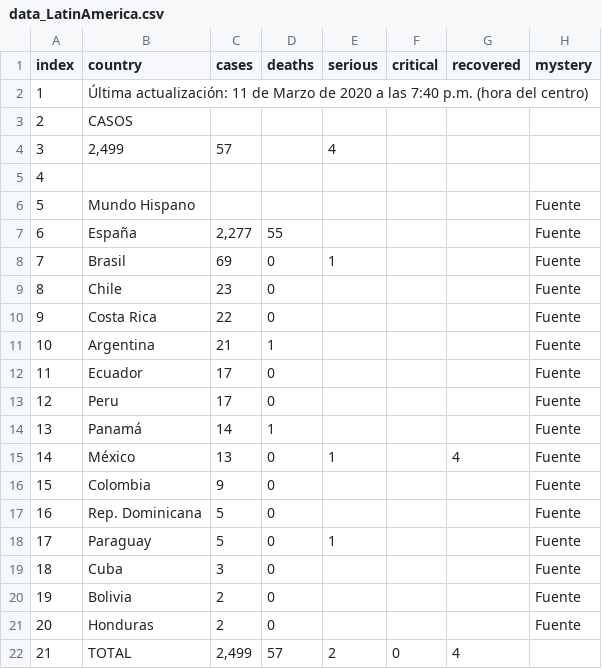
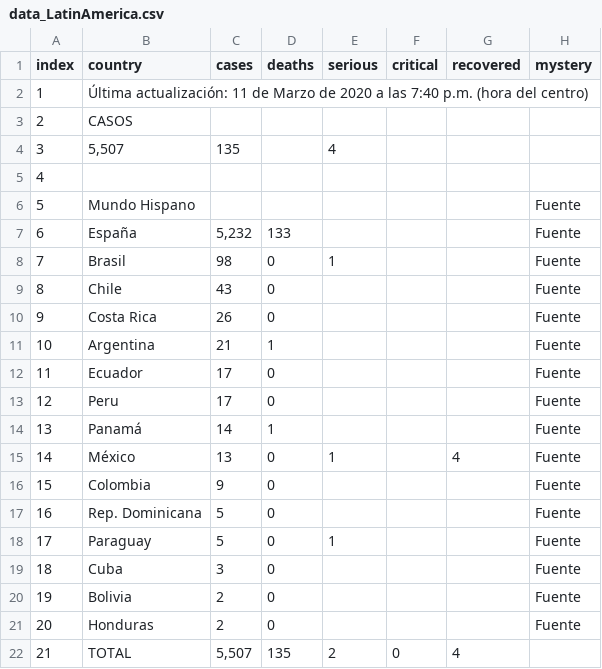
Before and after one commit to wjhurley/Coronavirus-Dashboard, a CSV file: tmp/data_LatinAmerica.csv, drawn as a sheet.

```diff
--- a/tmp/data_LatinAmerica.csv
+++ b/tmp/data_LatinAmerica.csv
@@ -3,9 +3,9 @@
 "2","CASOS","","","","","",""
-"3","2,499","57","","4","","",""
+"3","5,507","135","","4","","",""
 "4","","","","","","",""
 "5","Mundo Hispano","","","","","","Fuente"
-"6","España","2,277","55","","","","Fuente"
-"7","Brasil","69","0","1","","","Fuente"
-"8","Chile","23","0","","","","Fuente"
-"9","Costa Rica","22","0","","","","Fuente"
+"6","España","5,232","133","","","","Fuente"
+"7","Brasil","98","0","1","","","Fuente"
+"8","Chile","43","0","","","","Fuente"
+"9","Costa Rica","26","0","","","","Fuente"
 "10","Argentina","21","1","","","","Fuente"
@@ -21,2 +21,2 @@
 "20","Honduras","2","0","","","","Fuente"
-"21","TOTAL","2,499","57","2","0","4",""
+"21","TOTAL","5,507","135","2","0","4",""
```
Also changed, not shown: tmp/data_Global.csv, 2 other files.
